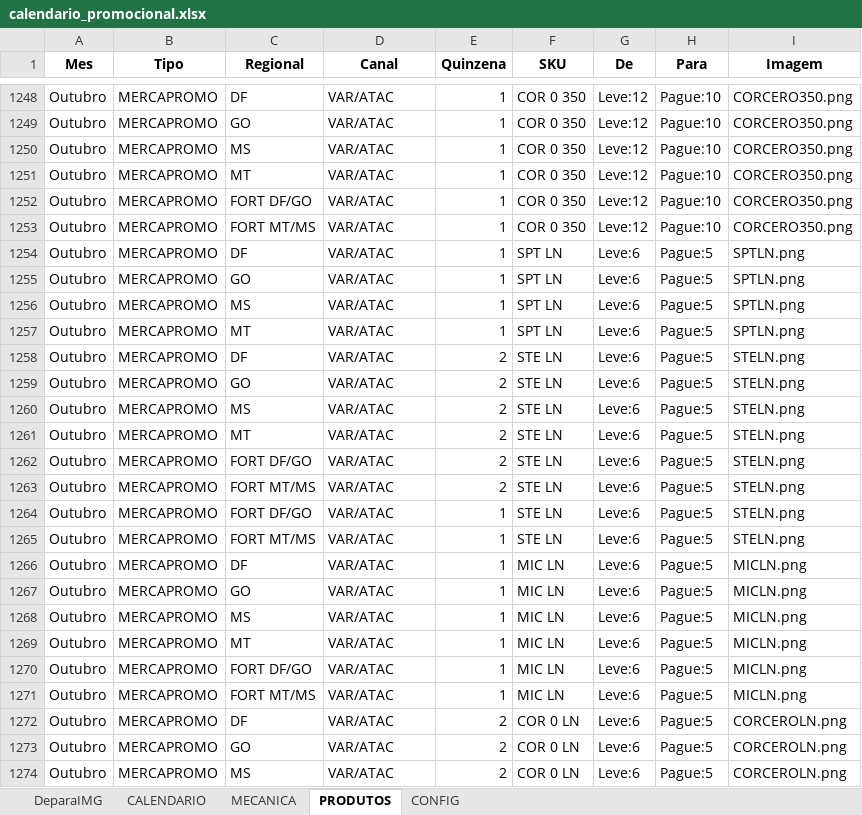
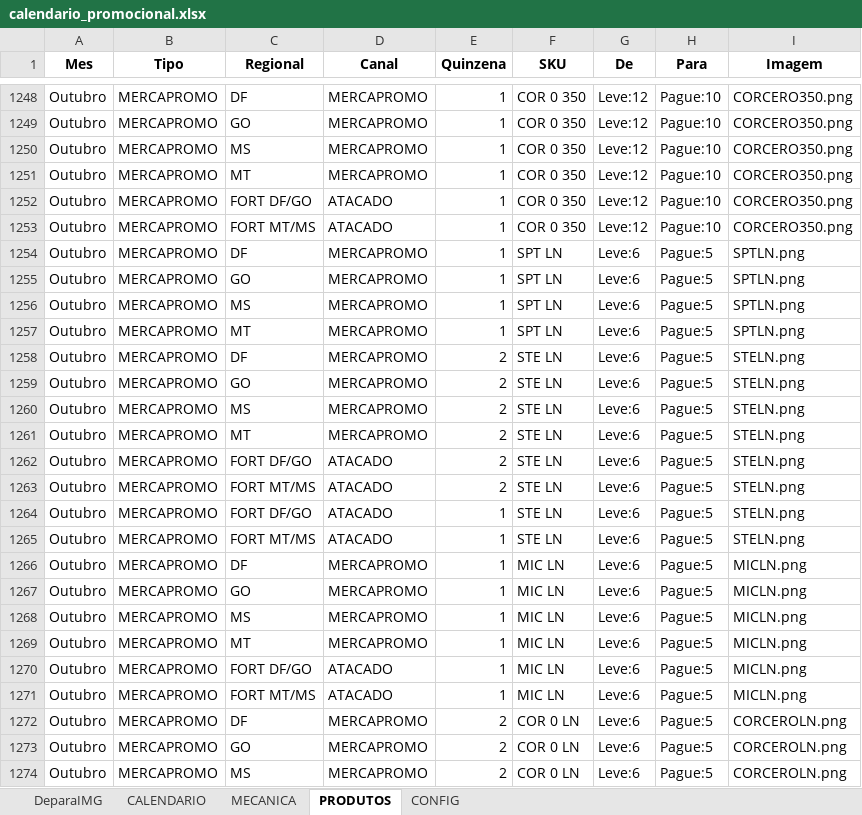
Before and after one commit to JhonatandeAlmeida/Calendario, an Excel workbook: data/calendario_promocional.xlsx, sheet PRODUTOS, drawn as a sheet; only a part is shown, gaps mark what is left out; values as stored, in another font and other column widths than the file's, no borders; the diff covers the shown part only; the diff names each change by its address in the sheet, - before the commit and + after, or states it on an @@ line.

```diff
--- a/data/calendario_promocional.xlsx (sheet PRODUTOS)
+++ b/data/calendario_promocional.xlsx (sheet PRODUTOS)
-D1248:D1251 (Canal): VAR/ATAC
+D1248:D1251 (Canal): MERCAPROMO
-D1252:D1253 (Canal): VAR/ATAC
+D1252:D1253 (Canal): ATACADO
-D1254:D1261 (Canal): VAR/ATAC
+D1254:D1261 (Canal): MERCAPROMO
-D1262:D1265 (Canal): VAR/ATAC
+D1262:D1265 (Canal): ATACADO
-D1266:D1269 (Canal): VAR/ATAC
+D1266:D1269 (Canal): MERCAPROMO
-D1270:D1271 (Canal): VAR/ATAC
+D1270:D1271 (Canal): ATACADO
-D1272:D1274 (Canal): VAR/ATAC
+D1272:D1274 (Canal): MERCAPROMO
```
Also changed, not shown: 90 edited cells elsewhere in this sheet.
